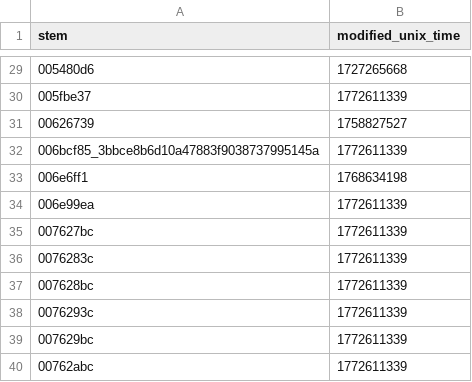
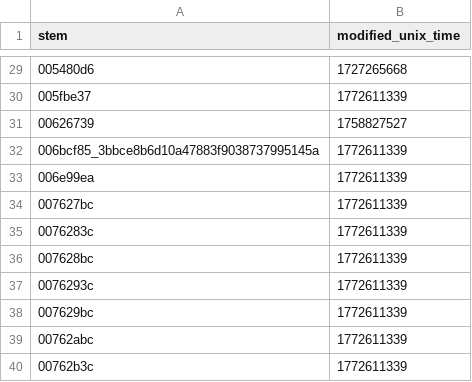
Before and after one commit to ShizCalev/MGS2-Demastered-Substance-Edition, a CSV file: self_remade_modified_dates.csv, drawn as a sheet; only a part is shown, gaps mark what is left out; the shorter side is filled out with more unchanged rows; the diff names each change by its address in the sheet, - before the commit and + after, or states it on an @@ line.

Commit message:
vroom. reduce startup time when using upscaled UI textures from ~160ms to ~3ms

```diff
--- a/self_remade_modified_dates.csv
+++ b/self_remade_modified_dates.csv
-row 33: 006e6ff1 | 1768634198
```
Also changed, not shown: 9 other files.
